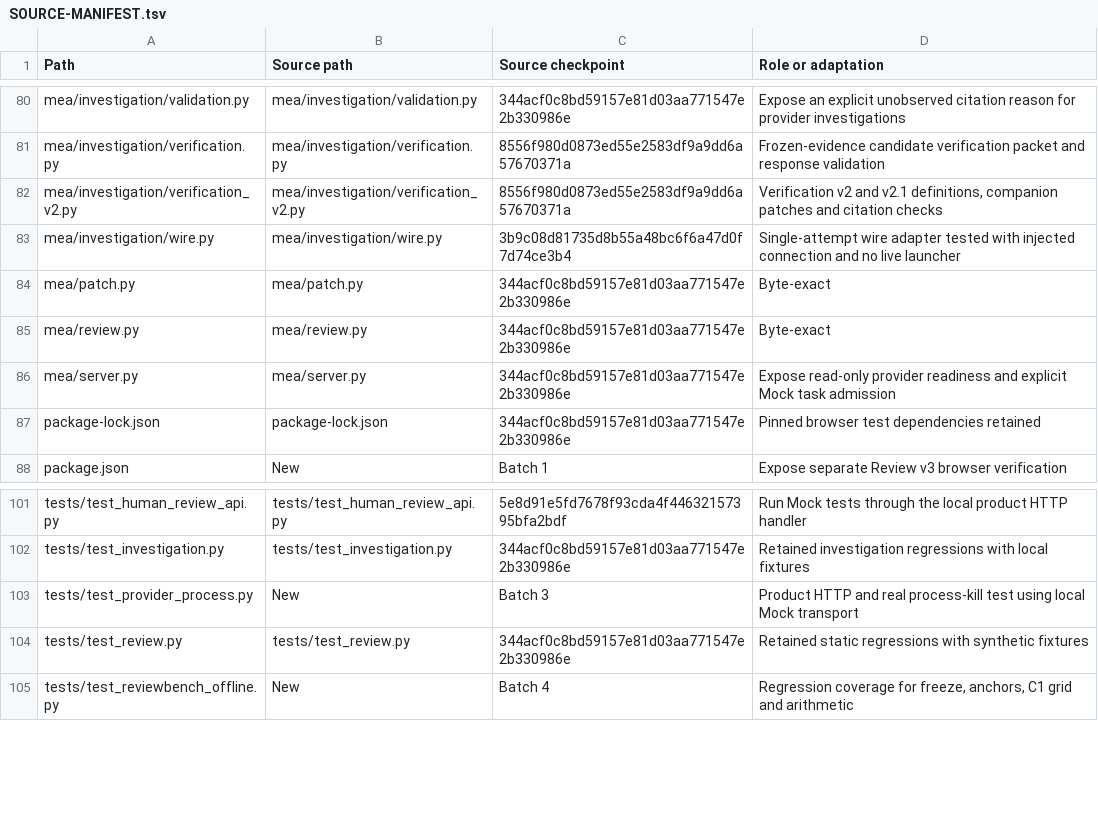
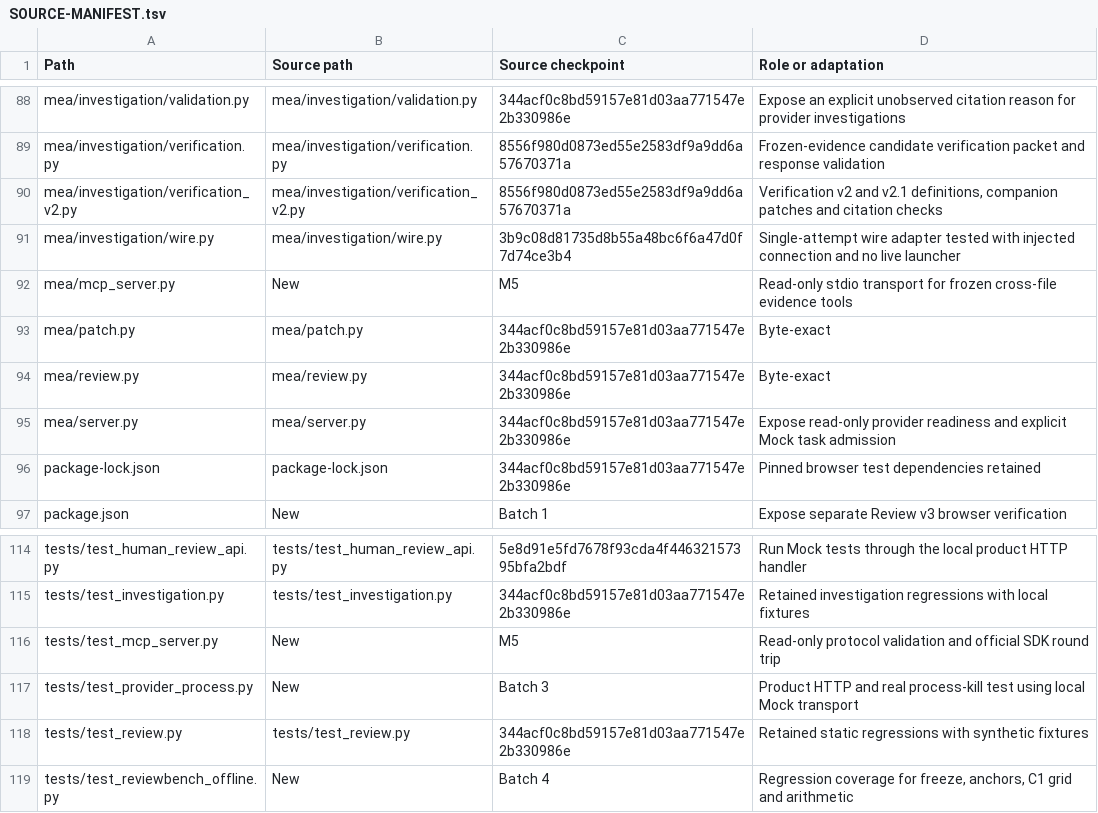
Before and after one commit to a27497/mea-review, a TSV file: SOURCE-MANIFEST.tsv, drawn as a sheet; only a part is shown, gaps mark what is left out; the diff covers the shown part only; the diff names each change by its address in the sheet, - before the commit and + after, or states it on an @@ line.

Commit message:
M5 release packaging: README, Compose demo, walkthrough, read-only MCP server, design notes (#10)
* Ship MEA workbench demo and read-only MCP server

Package the offline workbench, show its frozen ReviewBench result, and preserve unknown file lineage across incremental reviews. Document the attended control path and the frozen M3 operator limits.

* Separate human review candidate source from writeback mode

* Keep unknown review lineage across linked versions

* Document the legacy review workspace limitation

```diff
--- a/SOURCE-MANIFEST.tsv
+++ b/SOURCE-MANIFEST.tsv
+row 92: mea/mcp_server.py | New | M5 | Read-only stdio transport for frozen cross-file evidence tools
+row 116: tests/test_mcp_server.py | New | M5 | Read-only protocol validation and official SDK round trip
```
Also changed, not shown: 12 added rows elsewhere in this file, 33 other files.
